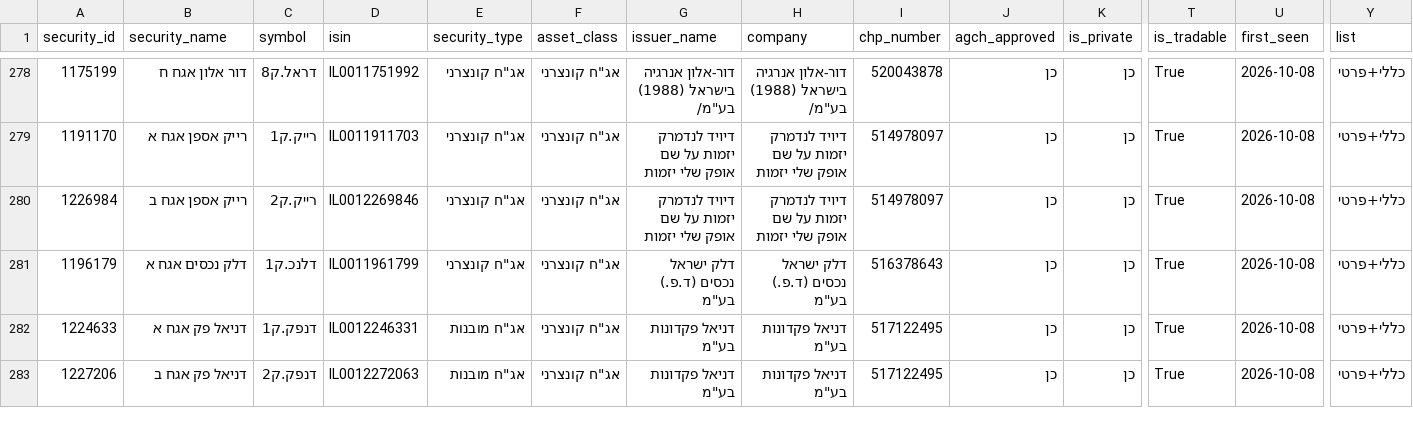
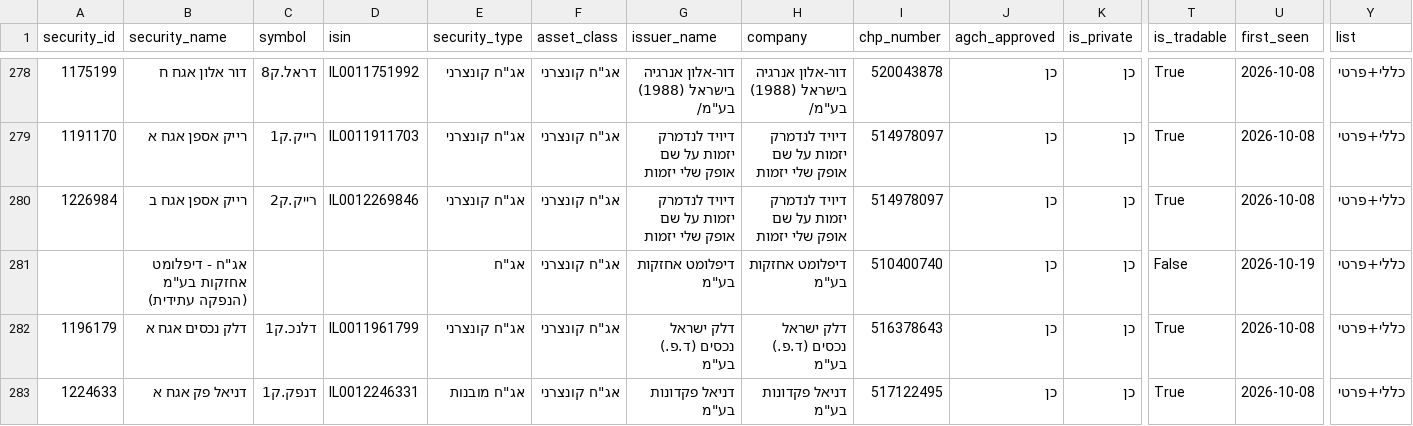
Before and after one commit to Revach123/HARAV_LEVIN, a CSV file: data/bonds_list/bonds_all.csv, drawn as a sheet; only a part is shown, gaps mark what is left out; the shorter side is filled out with more unchanged rows; rows hold the shown columns only; the diff names each change by its address in the sheet, - before the commit and + after, or states it on an @@ line.

```diff
--- a/data/bonds_list/bonds_all.csv
+++ b/data/bonds_list/bonds_all.csv
+row 281:  | אג"ח - דיפלומט אחזקות בע"מ (הנפקה עתידית) |  |  | אג"ח | אג"ח קונצרני | דיפלומט אחזקות בע"מ | דיפלומט אחזקות בע"מ | 510400740 | כן | כן | False | 2026-10-19 | כללי+פרטי
```
Also changed, not shown: data/bonds_list/bonds_general.csv, data/bonds_list/bonds_private.csv, 3 other files.
